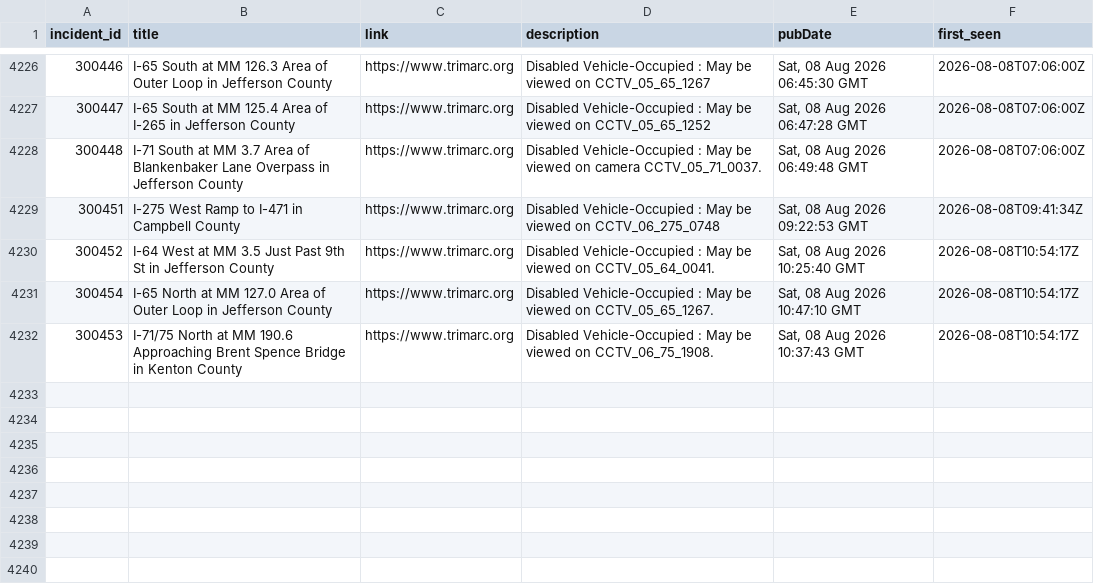
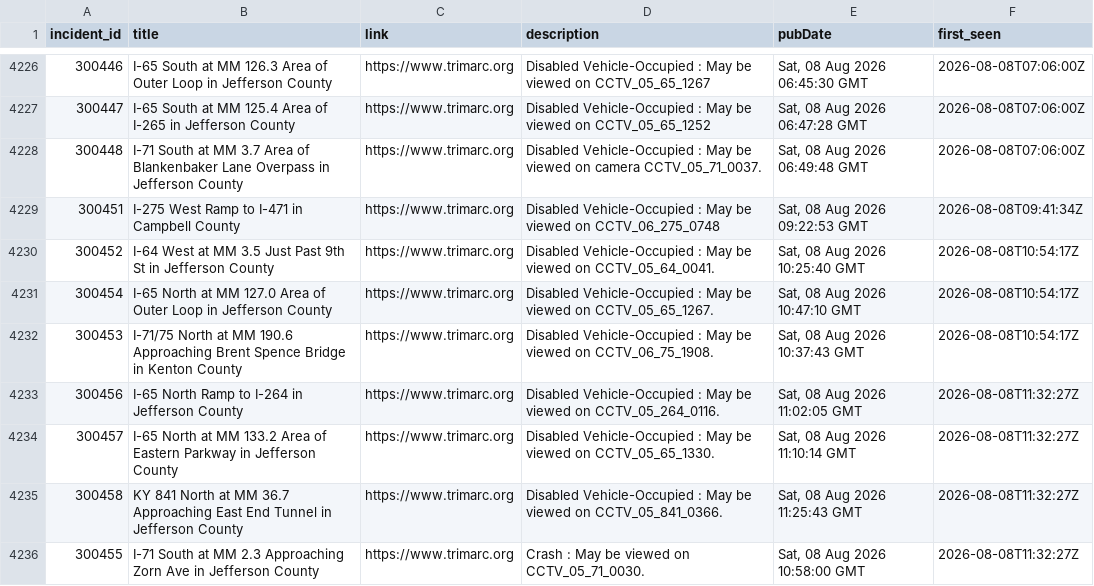
Before and after one commit to markschaver/TRIMARC, a CSV file: data/trimarc.csv, drawn as a sheet; only a part is shown, gaps mark what is left out.

```diff
--- a/data/trimarc.csv
+++ b/data/trimarc.csv
@@ -4232 +4232,5 @@ incident_id,title,link,description,pubDate,first_seen
 300453,I-71/75 North at MM 190.6 Approaching Brent Spence Bridge in Kenton County,https://www.trimarc.org,Disabled Vehicle-Occupied : May be viewed on CCTV_06_75_1908.,"Sat, 08 Aug 2026 10:37:43 GMT",2026-08-08T10:54:17Z
+300456,I-65 North Ramp to I-264 in Jefferson County,https://www.trimarc.org,Disabled Vehicle-Occupied : May be viewed on CCTV_05_264_0116.,"Sat, 08 Aug 2026 11:02:05 GMT",2026-08-08T11:32:27Z
+300457,I-65 North at MM 133.2 Area of Eastern Parkway in Jefferson County,https://www.trimarc.org,Disabled Vehicle-Occupied : May be viewed on CCTV_05_65_1330.,"Sat, 08 Aug 2026 11:10:14 GMT",2026-08-08T11:32:27Z
+300458,KY 841 North at MM 36.7 Approaching East End Tunnel in Jefferson County,https://www.trimarc.org,Disabled Vehicle-Occupied : May be viewed on CCTV_05_841_0366.,"Sat, 08 Aug 2026 11:25:43 GMT",2026-08-08T11:32:27Z
+300455,I-71 South at MM 2.3 Approaching Zorn Ave in Jefferson County,https://www.trimarc.org,Crash : May be viewed on CCTV_05_71_0030.,"Sat, 08 Aug 2026 10:58:00 GMT",2026-08-08T11:32:27Z
```
Also changed, not shown: 2 other files.
